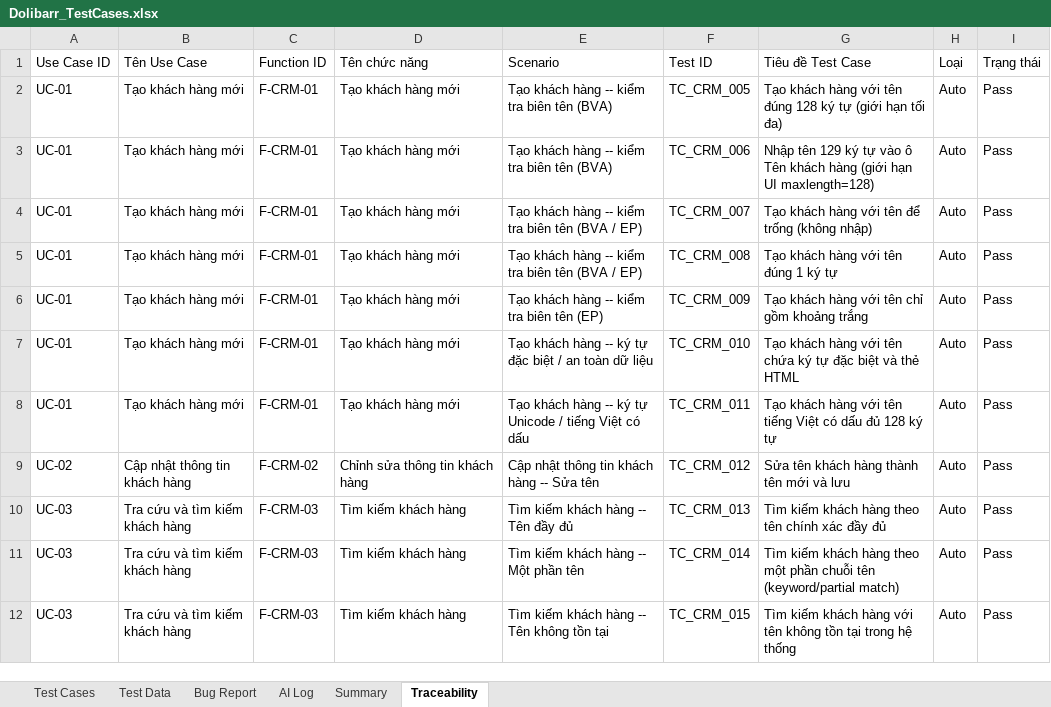
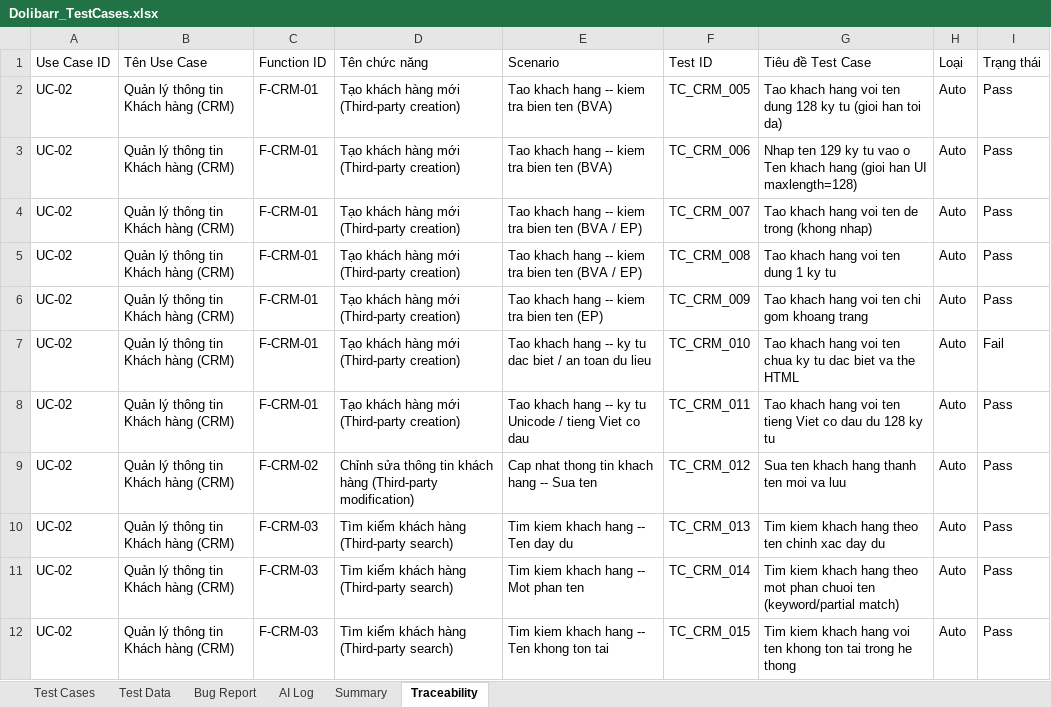
Before and after one commit to phidanghai-spec/Dolibarr_ERP_Testing, an Excel workbook: testcases/Dolibarr_TestCases.xlsx, sheet Traceability, drawn as a sheet; only a part is shown; values as stored, in another font and other column widths than the file's, no borders; the diff covers the shown part only; the diff names each change by its address in the sheet, - before the commit and + after, or states it on an @@ line.

Commit message:
feat(testcases): bo sung 8 manual test cases cho Sales hoa don dac biet va Stock, dong bo Summary va Traceability

```diff
--- a/testcases/Dolibarr_TestCases.xlsx (sheet Traceability)
+++ b/testcases/Dolibarr_TestCases.xlsx (sheet Traceability)
-A2:A8 (Use Case ID): UC-01
+A2:A8 (Use Case ID): UC-02
-B2:B8 (Tên Use Case): Tạo khách hàng mới
+B2:B8 (Tên Use Case): Quản lý thông tin Khách hàng (CRM)
-D2:D8 (Tên chức năng): Tạo khách hàng mới
+D2:D8 (Tên chức năng): Tạo khách hàng mới (Third-party creation)
-E2:E3 (Scenario): Tạo khách hàng -- kiểm tra biên tên (BVA)
+E2:E3 (Scenario): Tao khach hang -- kiem tra bien ten (BVA)
-G2 (Tiêu đề Test Case): Tạo khách hàng với tên đúng 128 ký tự (giới hạn tối đa)
+G2 (Tiêu đề Test Case): Tao khach hang voi ten dung 128 ky tu (gioi han toi da)
-G3 (Tiêu đề Test Case): Nhập tên 129 ký tự vào ô Tên khách hàng (giới hạn UI maxlength=128)
+G3 (Tiêu đề Test Case): Nhap ten 129 ky tu vao o Ten khach hang (gioi han UI maxlength=128)
-E4:E5 (Scenario): Tạo khách hàng -- kiểm tra biên tên (BVA /…
+E4:E5 (Scenario): Tao khach hang -- kiem tra bien ten (BVA /…
-G4 (Tiêu đề Test Case): Tạo khách hàng với tên để trống (không nhập)
+G4 (Tiêu đề Test Case): Tao khach hang voi ten de trong (khong nhap)
-G5 (Tiêu đề Test Case): Tạo khách hàng với tên đúng 1 ký tự
+G5 (Tiêu đề Test Case): Tao khach hang voi ten dung 1 ky tu
-E6 (Scenario): Tạo khách hàng -- kiểm tra biên tên (EP)
+E6 (Scenario): Tao khach hang -- kiem tra bien ten (EP)
-G6 (Tiêu đề Test Case): Tạo khách hàng với tên chỉ gồm khoảng trắng
+G6 (Tiêu đề Test Case): Tao khach hang voi ten chi gom khoang trang
-E7 (Scenario): Tạo khách hàng -- ký tự đặc biệt / an toàn dữ liệu
+E7 (Scenario): Tao khach hang -- ky tu dac biet / an toan du lieu
-G7 (Tiêu đề Test Case): Tạo khách hàng với tên chứa ký tự đặc biệt và thẻ HTML
+G7 (Tiêu đề Test Case): Tao khach hang voi ten chua ky tu dac biet va the HTML
-I7 (Trạng thái): Pass
+I7 (Trạng thái): Fail
-E8 (Scenario): Tạo khách hàng -- ký tự Unicode / tiếng Việt có dấu
+E8 (Scenario): Tao khach hang -- ky tu Unicode / tieng Viet co dau
-G8 (Tiêu đề Test Case): Tạo khách hàng với tên tiếng Việt có dấu đủ 128 ký tự
+G8 (Tiêu đề Test Case): Tao khach hang voi ten tieng Viet co dau du 128 ky tu
-B9 (Tên Use Case): Cập nhật thông tin khách hàng
+B9 (Tên Use Case): Quản lý thông tin Khách hàng (CRM)
-D9 (Tên chức năng): Chỉnh sửa thông tin khách hàng
+D9 (Tên chức năng): Chỉnh sửa thông tin khách hàng (Third-party modification)
-E9 (Scenario): Cập nhật thông tin khách hàng -- Sửa tên
+E9 (Scenario): Cap nhat thong tin khach hang -- Sua ten
-G9 (Tiêu đề Test Case): Sửa tên khách hàng thành tên mới và lưu
+G9 (Tiêu đề Test Case): Sua ten khach hang thanh ten moi va luu
-A10:A12 (Use Case ID): UC-03
+A10:A12 (Use Case ID): UC-02
-B10:B12 (Tên Use Case): Tra cứu và tìm kiếm khách hàng
+B10:B12 (Tên Use Case): Quản lý thông tin Khách hàng (CRM)
-D10:D12 (Tên chức năng): Tìm kiếm khách hàng
+D10:D12 (Tên chức năng): Tìm kiếm khách hàng (Third-party search)
-E10 (Scenario): Tìm kiếm khách hàng -- Tên đầy đủ
+E10 (Scenario): Tim kiem khach hang -- Ten day du
-G10 (Tiêu đề Test Case): Tìm kiếm khách hàng theo tên chính xác đầy đủ
+G10 (Tiêu đề Test Case): Tim kiem khach hang theo ten chinh xac day du
-E11 (Scenario): Tìm kiếm khách hàng -- Một phần tên
+E11 (Scenario): Tim kiem khach hang -- Mot phan ten
-G11 (Tiêu đề Test Case): Tìm kiếm khách hàng theo một phần chuỗi tên (keyword/partial match)
+G11 (Tiêu đề Test Case): Tim kiem khach hang theo mot phan chuoi ten (keyword/partial match)
-E12 (Scenario): Tìm kiếm khách hàng -- Tên không tồn tại
+E12 (Scenario): Tim kiem khach hang -- Ten khong ton tai
-G12 (Tiêu đề Test Case): Tìm kiếm khách hàng với tên không tồn tại trong hệ thống
+G12 (Tiêu đề Test Case): Tim kiem khach hang voi ten khong ton tai trong he thong
```
Also changed, not shown: 16 added rows and 5 edited cells elsewhere in this sheet, sheet Test Cases, sheet Summary, 1 other file.
